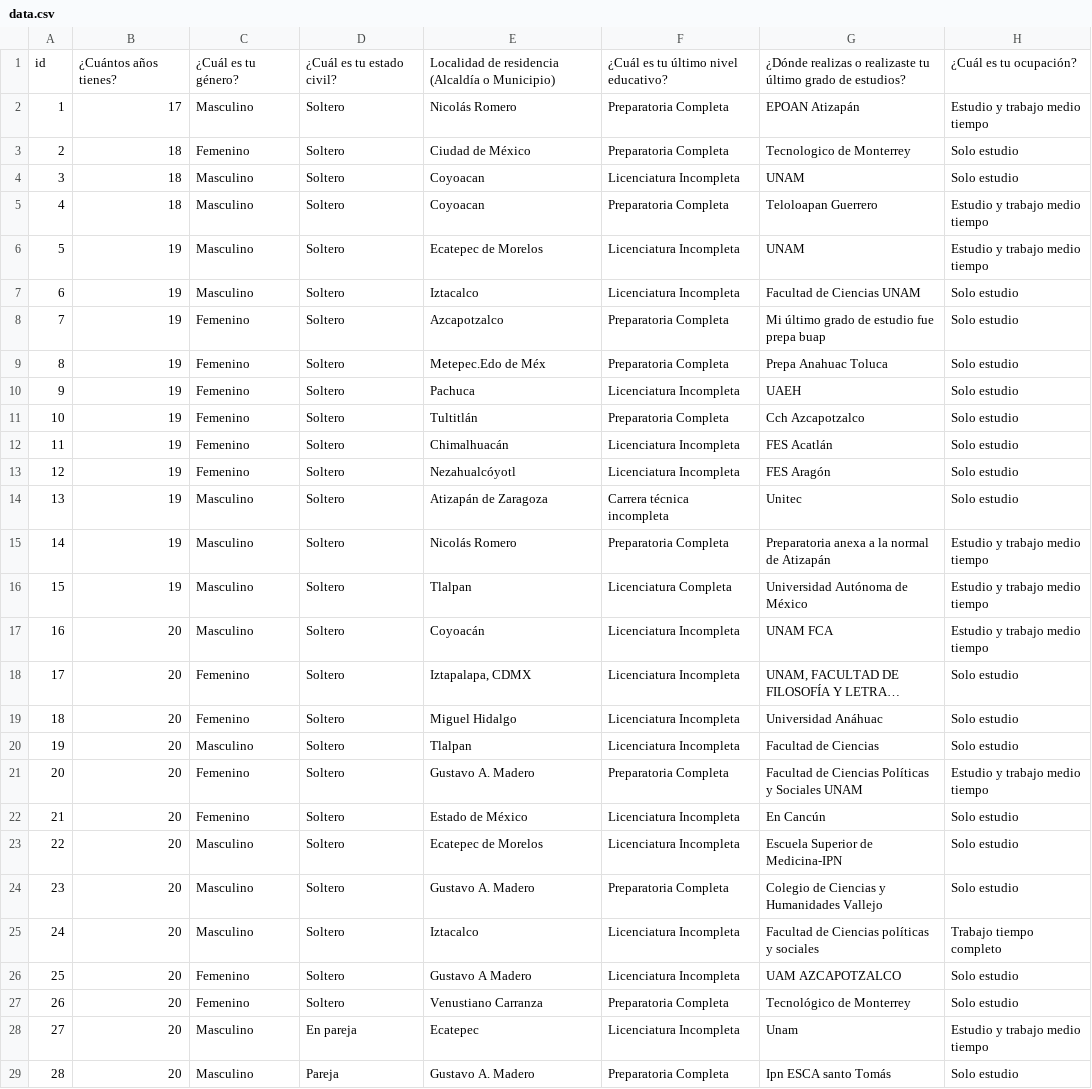
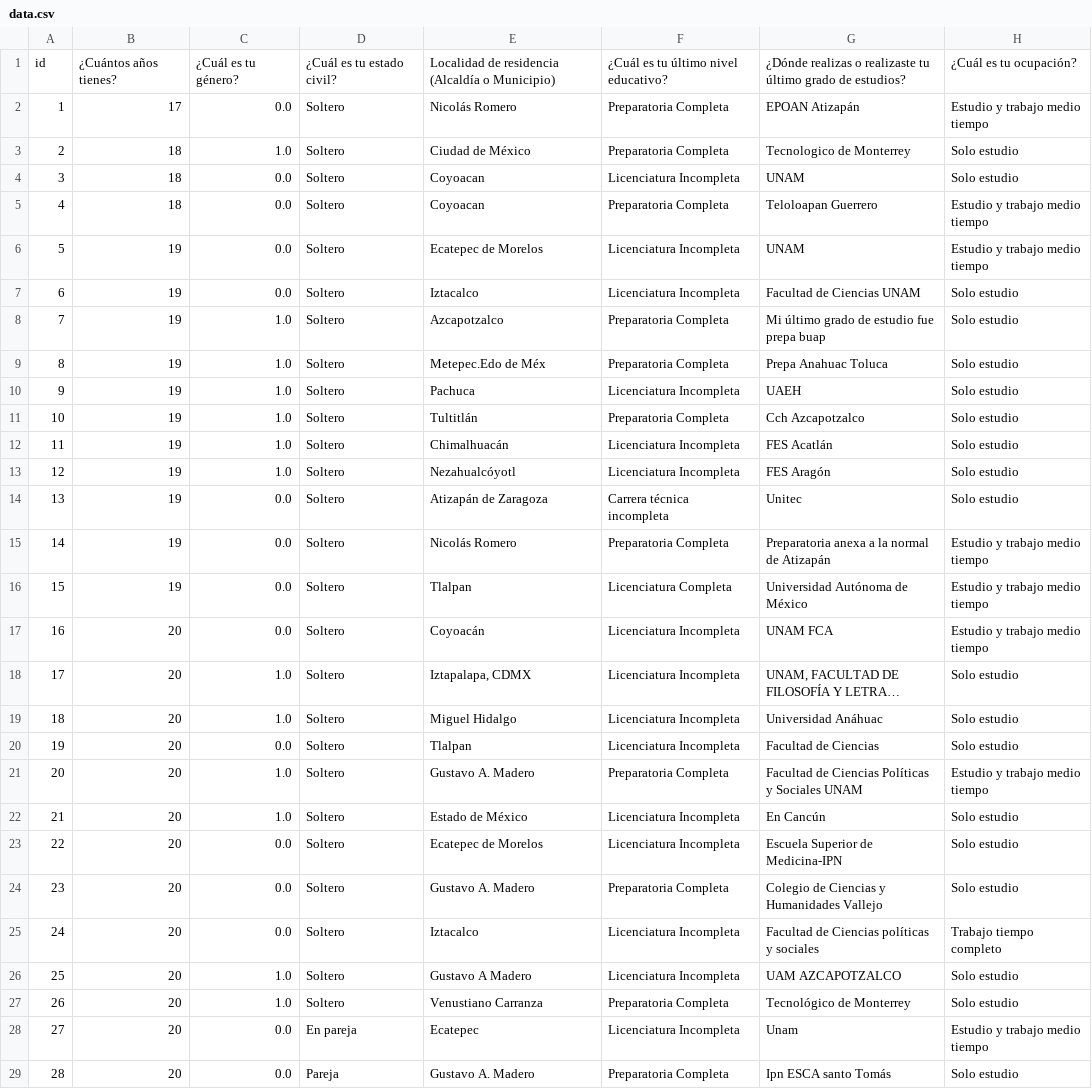
Before and after one commit to ChristianLaraa/DataAnalystWMM, a CSV file: DataCleaning/data.csv, drawn as a sheet; only a part is shown; long unchanged cells end in …; the diff covers the shown part only; the diff names each change by its address in the sheet, - before the commit and + after, or states it on an @@ line.

```diff
--- a/DataCleaning/data.csv
+++ b/DataCleaning/data.csv
-C2: Masculino
+C2: 0.0
-C3: Femenino
+C3: 1.0
-C4:C7: Masculino
+C4:C7: 0.0
-C8:C13: Femenino
+C8:C13: 1.0
-C14:C17: Masculino
+C14:C17: 0.0
-C18:C19: Femenino
+C18:C19: 1.0
-C20: Masculino
+C20: 0.0
-C21:C22: Femenino
+C21:C22: 1.0
-C23:C25: Masculino
+C23:C25: 0.0
-C26:C27: Femenino
+C26:C27: 1.0
-C28:C29: Masculino
+C28:C29: 0.0
```
Also changed, not shown: 101 edited cells elsewhere in this file, 1 other file.
